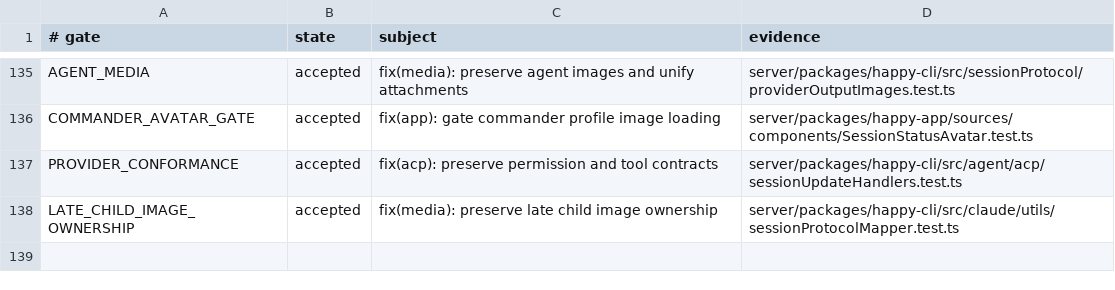
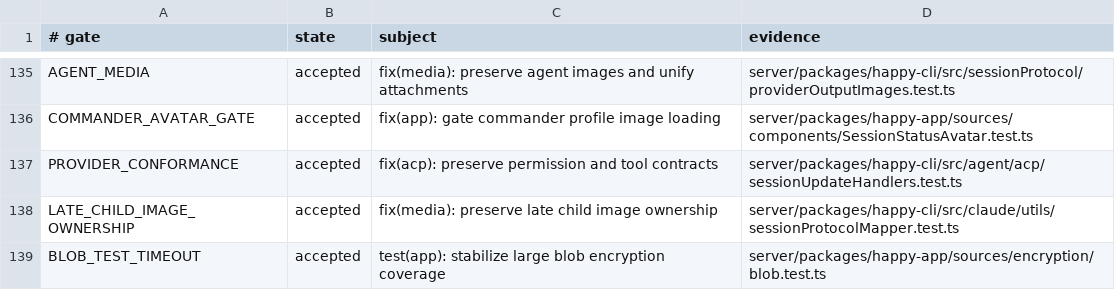
Before and after one commit to NickGuAI/HappyHerd, a TSV file: docs/owned-patches.tsv, drawn as a sheet; only a part is shown, gaps mark what is left out.

Commit message:
test(app): stabilize large blob encryption coverage

```diff
--- a/docs/owned-patches.tsv
+++ b/docs/owned-patches.tsv
@@ -138 +138,2 @@ PROVIDER_CONFORMANCE	accepted	fix(acp): preserve permission and tool contracts	s
 LATE_CHILD_IMAGE_OWNERSHIP	accepted	fix(media): preserve late child image ownership	server/packages/happy-cli/src/claude/utils/sessionProtocolMapper.test.ts
+BLOB_TEST_TIMEOUT	accepted	test(app): stabilize large blob encryption coverage	server/packages/happy-app/sources/encryption/blob.test.ts
```
Also changed, not shown: 1 other file.
